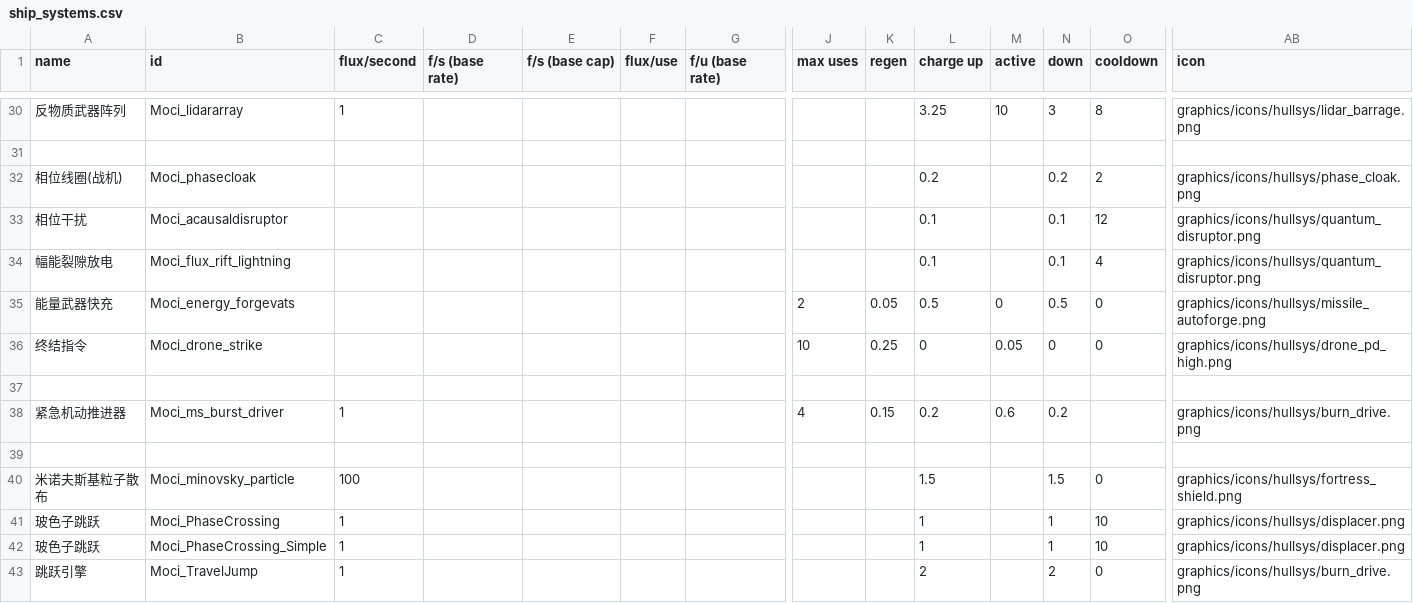
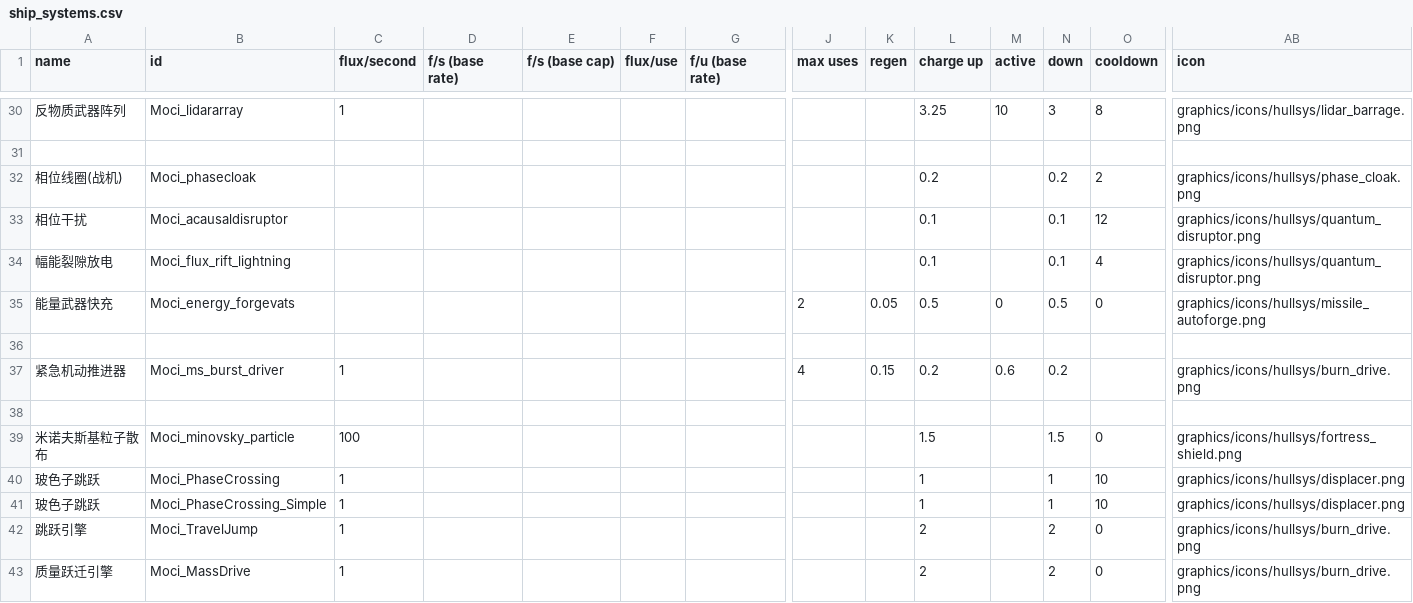
Before and after one commit to erenamochizuki/Moci-ShipPack, a CSV file: MociShipPack/data/shipsystems/ship_systems.csv, drawn as a sheet; only a part is shown, gaps mark what is left out; the shorter side is filled out with more unchanged rows; rows hold the shown columns only; the diff names each change by its address in the sheet, - before the commit and + after, or states it on an @@ line.

```diff
--- a/MociShipPack/data/shipsystems/ship_systems.csv
+++ b/MociShipPack/data/shipsystems/ship_systems.csv
-row 36: 终结指令 | Moci_drone_strike |  |  |  |  |  | 10 | 0.25 | 0 | 0.05 | 0 | 0 | graphics/icons/hullsys/drone_pd_high.png
```
Also changed, not shown: MociShipPack/data/campaign/sim_opponents.csv, MociShipPack/data/hullmods/hull_mods.csv, 34 other files.
